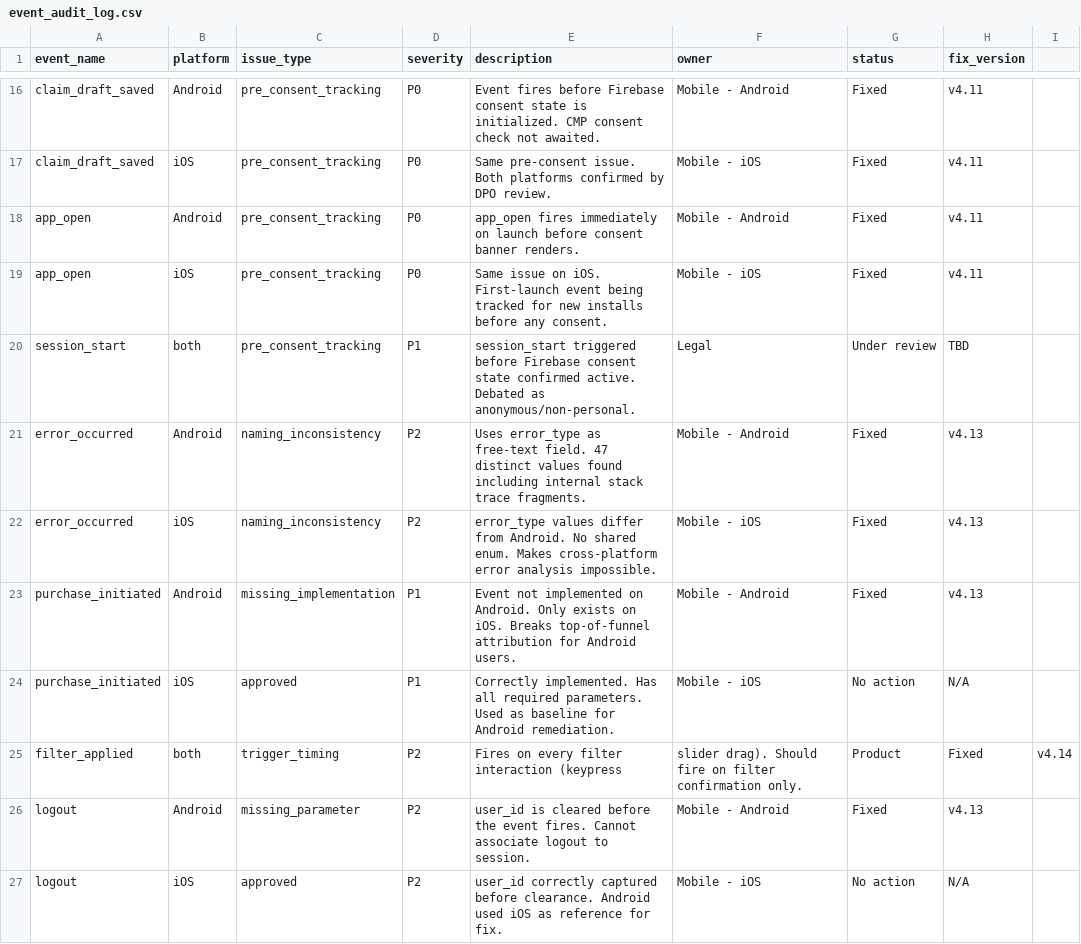
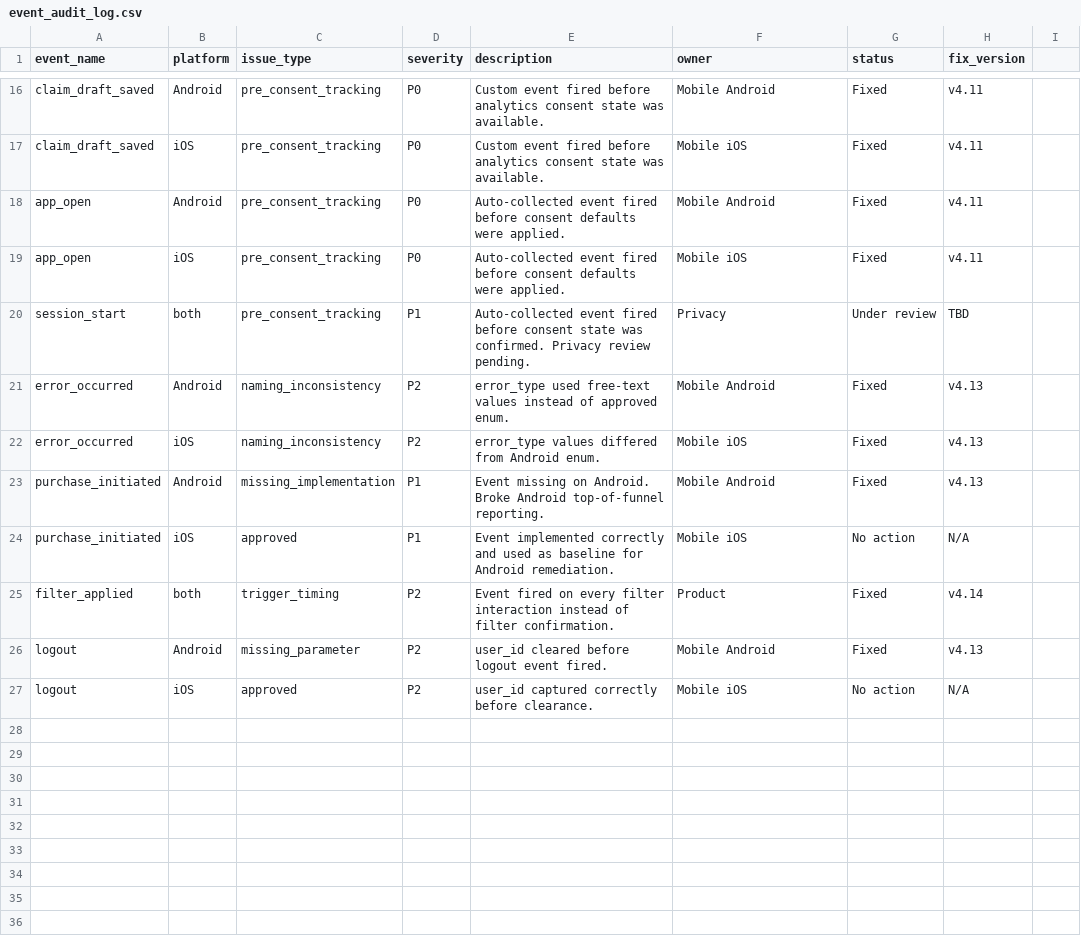
Before and after one commit to maissabounar/mobile-analytics-reliability-framework, a CSV file: audit/event_audit_log.csv, drawn as a sheet; only a part is shown, gaps mark what is left out; the diff covers the shown part only; the diff names each change by its address in the sheet, - before the commit and + after, or states it on an @@ line.

Commit message:
Update event audit log with new entries and fixes

```diff
--- a/audit/event_audit_log.csv
+++ b/audit/event_audit_log.csv
-E16 (description): Event fires before Firebase consent state is initialized. CMP consent check not awaited.
+E16 (description): Custom event fired before analytics consent state was available.
-F16 (owner): Mobile - Android
+F16 (owner): Mobile Android
-E17 (description): Same pre-consent issue. Both platforms confirmed by DPO review.
+E17 (description): Custom event fired before analytics consent state was available.
-F17 (owner): Mobile - iOS
+F17 (owner): Mobile iOS
-E18 (description): app_open fires immediately on launch before consent banner renders.
+E18 (description): Auto-collected event fired before consent defaults were applied.
-F18 (owner): Mobile - Android
+F18 (owner): Mobile Android
-E19 (description): Same issue on iOS. First-launch event being tracked for new installs before any consent.
+E19 (description): Auto-collected event fired before consent defaults were applied.
-F19 (owner): Mobile - iOS
+F19 (owner): Mobile iOS
-E20 (description): session_start triggered before Firebase consent state confirmed active. Debated as anonymous/non-personal.
+E20 (description): Auto-collected event fired before consent state was confirmed. Privacy review pending.
-F20 (owner): Legal
+F20 (owner): Privacy
-E21 (description): Uses error_type as free-text field. 47 distinct values found including internal stack trace fragments.
+E21 (description): error_type used free-text values instead of approved enum.
-F21 (owner): Mobile - Android
+F21 (owner): Mobile Android
-E22 (description): error_type values differ from Android. No shared enum. Makes cross-platform error analysis impossible.
+E22 (description): error_type values differed from Android enum.
-F22 (owner): Mobile - iOS
+F22 (owner): Mobile iOS
-E23 (description): Event not implemented on Android. Only exists on iOS. Breaks top-of-funnel attribution for Android users.
+E23 (description): Event missing on Android. Broke Android top-of-funnel reporting.
-F23 (owner): Mobile - Android
+F23 (owner): Mobile Android
-E24 (description): Correctly implemented. Has all required parameters. Used as baseline…
+E24 (description): Event implemented correctly and used as baseline…
-F24 (owner): Mobile - iOS
+F24 (owner): Mobile iOS
-E25 (description): Fires on every filter interaction (keypress
+E25 (description): Event fired on every filter interaction instead of filter confirmation.
-F25 (owner): slider drag). Should fire on filter confirmation only.
+F25 (owner): Product
-G25 (status): Product
+G25 (status): Fixed
-H25 (fix_version): Fixed
+H25 (fix_version): v4.14
-I25: v4.14
+I25: (empty)
-E26 (description): user_id is cleared before the event fires. Cannot associate logout to session.
+E26 (description): user_id cleared before logout event fired.
-F26 (owner): Mobile - Android
+F26 (owner): Mobile Android
-E27 (description): user_id correctly captured before clearance. Android used iOS as reference for fix.
+E27 (description): user_id captured correctly before clearance.
-F27 (owner): Mobile - iOS
+F27 (owner): Mobile iOS
```
Also changed, not shown: 35 edited cells elsewhere in this file.
